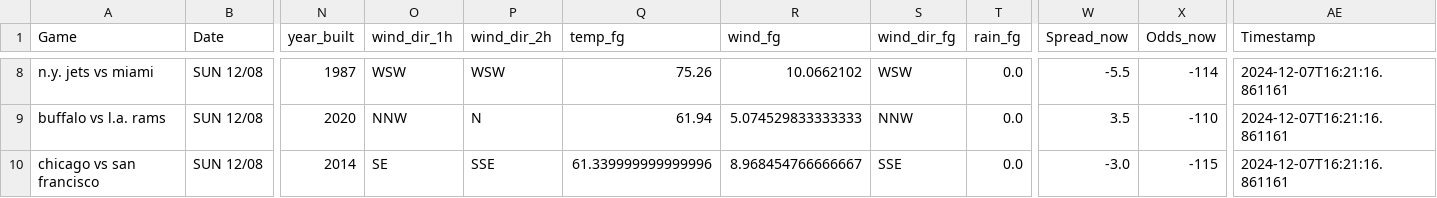
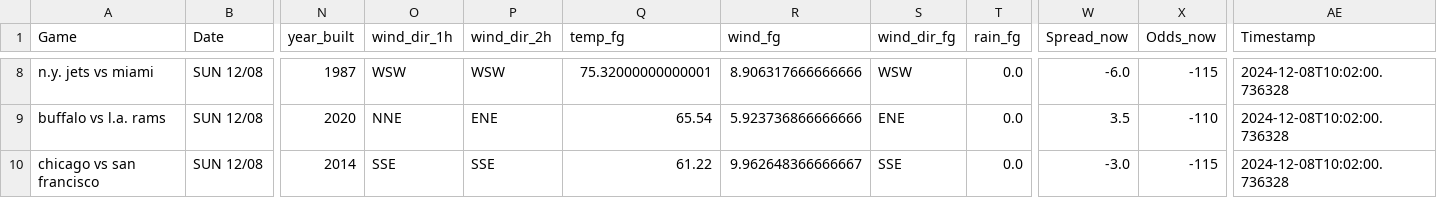
Before and after one commit to mslade50/football_weather, a CSV file: nfl_weather.csv, drawn as a sheet; only a part is shown, gaps mark what is left out; the diff covers the shown part only; the diff names each change by its address in the sheet, - before the commit and + after, or states it on an @@ line.

Commit message:
Update nfl_weather.csv with Timestamp 2024-12-08T10:02:00.736328

```diff
--- a/nfl_weather.csv
+++ b/nfl_weather.csv
-Q8 (temp_fg): 75.26
+Q8 (temp_fg): 75.32000000000001
-R8 (wind_fg): 10.0662102
+R8 (wind_fg): 8.906317666666666
-W8 (Spread_now): -5.5
+W8 (Spread_now): -6.0
-X8 (Odds_now): -114
+X8 (Odds_now): -115
-AE8:AE10 (Timestamp): 2024-12-07T16:21:16.861161
+AE8:AE10 (Timestamp): 2024-12-08T10:02:00.736328
-O9 (wind_dir_1h): NNW
+O9 (wind_dir_1h): NNE
-P9 (wind_dir_2h): N
+P9 (wind_dir_2h): ENE
-Q9 (temp_fg): 61.94
+Q9 (temp_fg): 65.54
-R9 (wind_fg): 5.074529833333333
+R9 (wind_fg): 5.923736866666666
-S9 (wind_dir_fg): NNW
+S9 (wind_dir_fg): ENE
-O10 (wind_dir_1h): SE
+O10 (wind_dir_1h): SSE
-Q10 (temp_fg): 61.339999999999996
+Q10 (temp_fg): 61.22
-R10 (wind_fg): 8.968454766666667
+R10 (wind_fg): 9.962648366666667
```
Also changed, not shown: 1 added row, 1 removed row and 32 edited cells elsewhere in this file.
